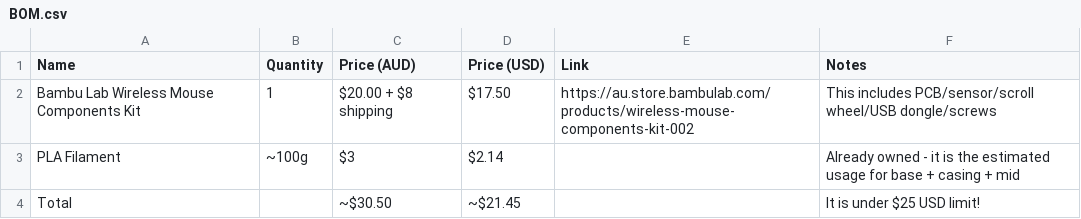
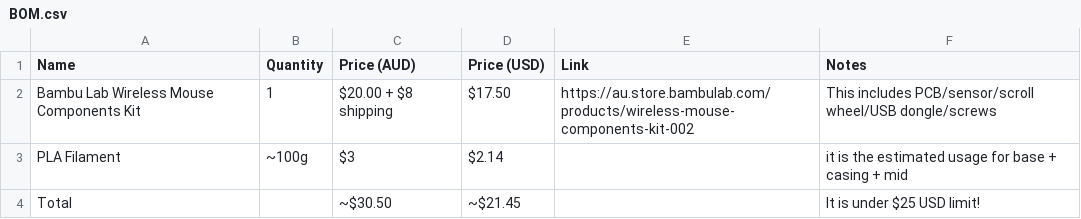
Before and after one commit to mianyay/Mouse-cover, a CSV file: BOM.csv, drawn as a sheet.

Commit message:
BOM.csv

```diff
--- a/BOM.csv
+++ b/BOM.csv
@@ -2,3 +2,3 @@ Name,Quantity,Price (AUD),Price (USD),Link,Notes
 Bambu Lab Wireless Mouse Components Kit,1,$20.00 + $8 shipping,$17.50,https://au.store.bambulab.com/products/wireless-mouse-components-kit-002, This includes PCB/sensor/scroll wheel/USB dongle/screws
-PLA Filament,~100g,$3,$2.14,,Already owned - it is the estimated usage for base + casing + mid
+PLA Filament,~100g,$3,$2.14,, it is the estimated usage for base + casing + mid
 Total,,~$30.50,~$21.45,,It is under $25 USD limit!
```
